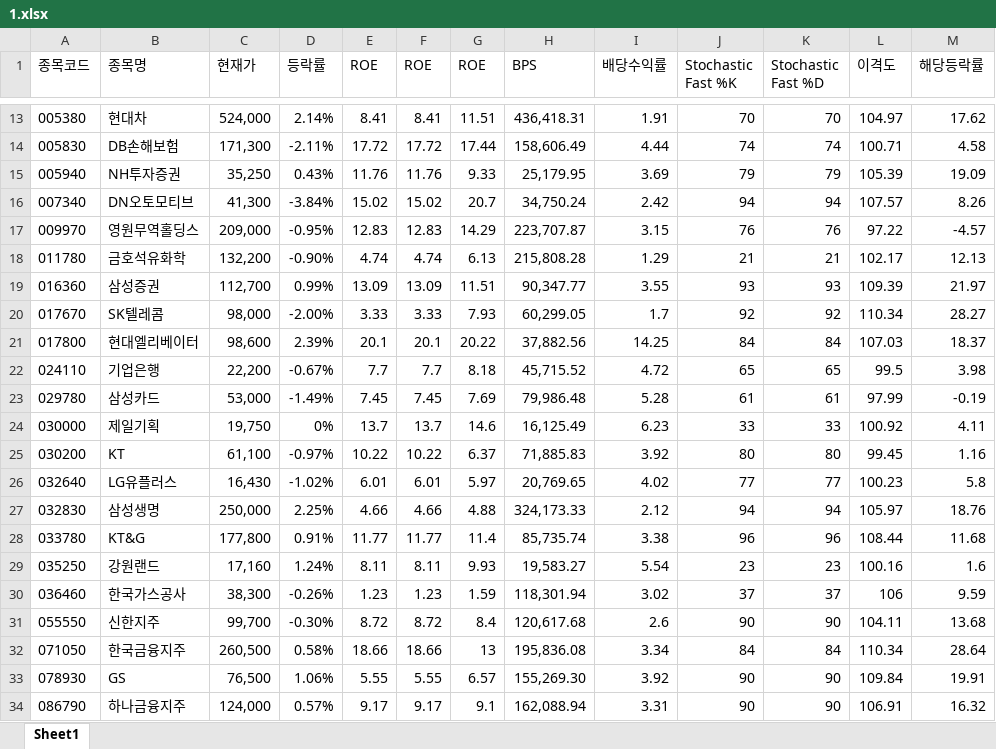
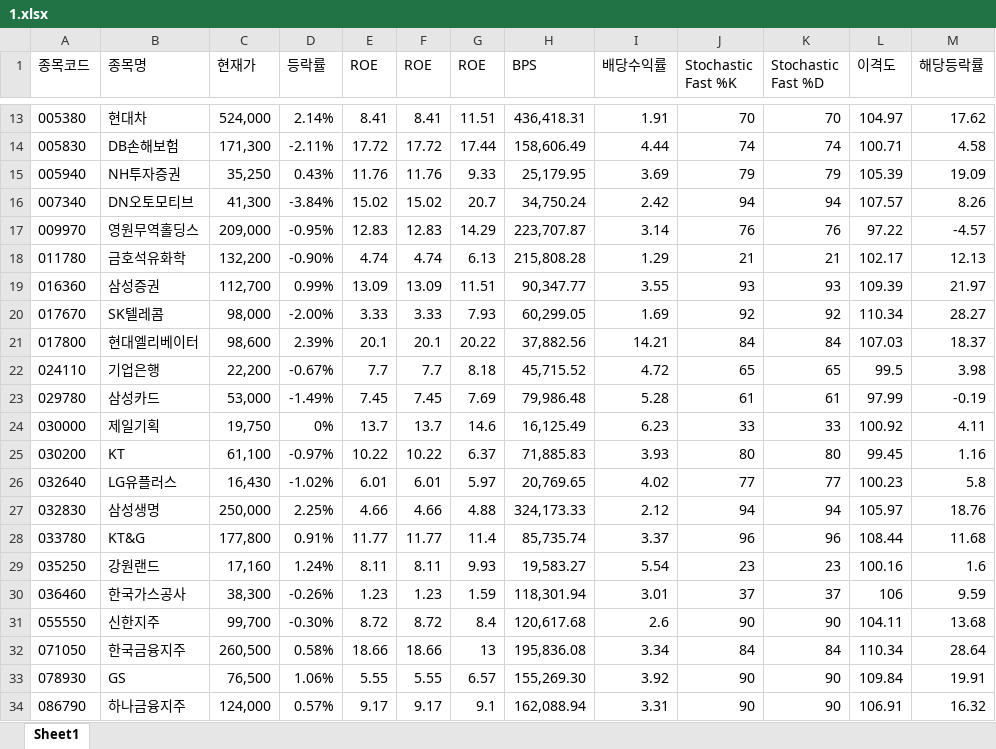
Before and after one commit to ez4happy/DividendGrowth, an Excel workbook: 1.xlsx, sheet Sheet1, drawn as a sheet; only a part is shown, gaps mark what is left out; values as stored, in another font and other column widths than the file's, no borders; the diff names each change by its address in the sheet, - before the commit and + after, or states it on an @@ line.

Commit message:
Add files via upload

```diff
--- a/1.xlsx (sheet Sheet1)
+++ b/1.xlsx (sheet Sheet1)
-I17 (배당수익률): 3.15
+I17 (배당수익률): 3.14
-I20 (배당수익률): 1.7
+I20 (배당수익률): 1.69
-I21 (배당수익률): 14.25
+I21 (배당수익률): 14.21
-I25 (배당수익률): 3.92
+I25 (배당수익률): 3.93
-I28 (배당수익률): 3.38
+I28 (배당수익률): 3.37
-I30 (배당수익률): 3.02
+I30 (배당수익률): 3.01
```
